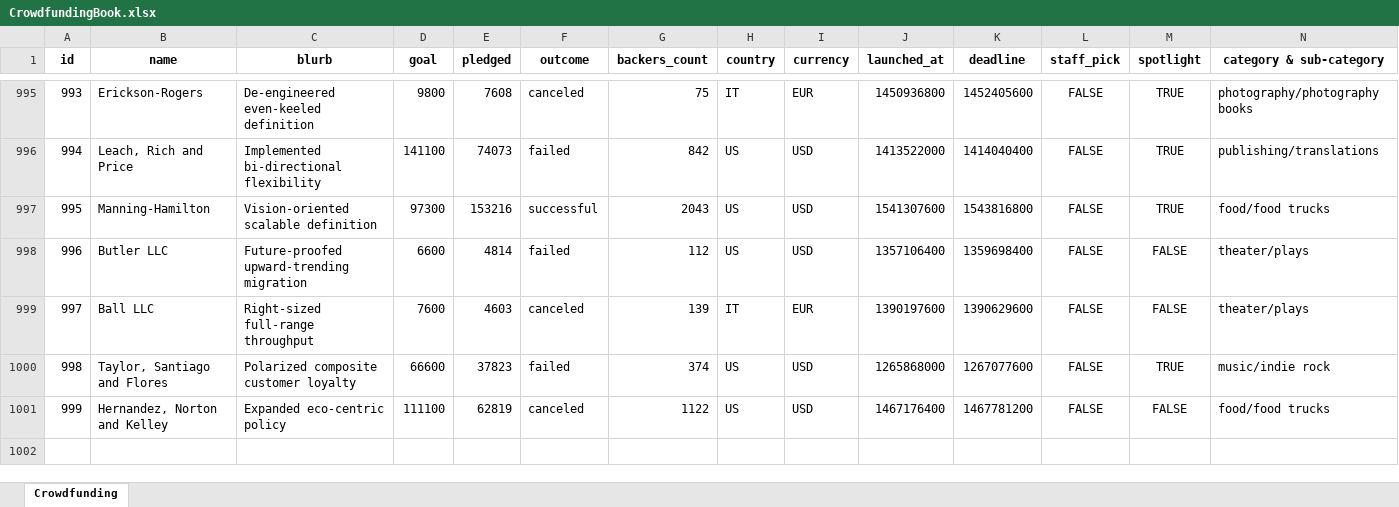
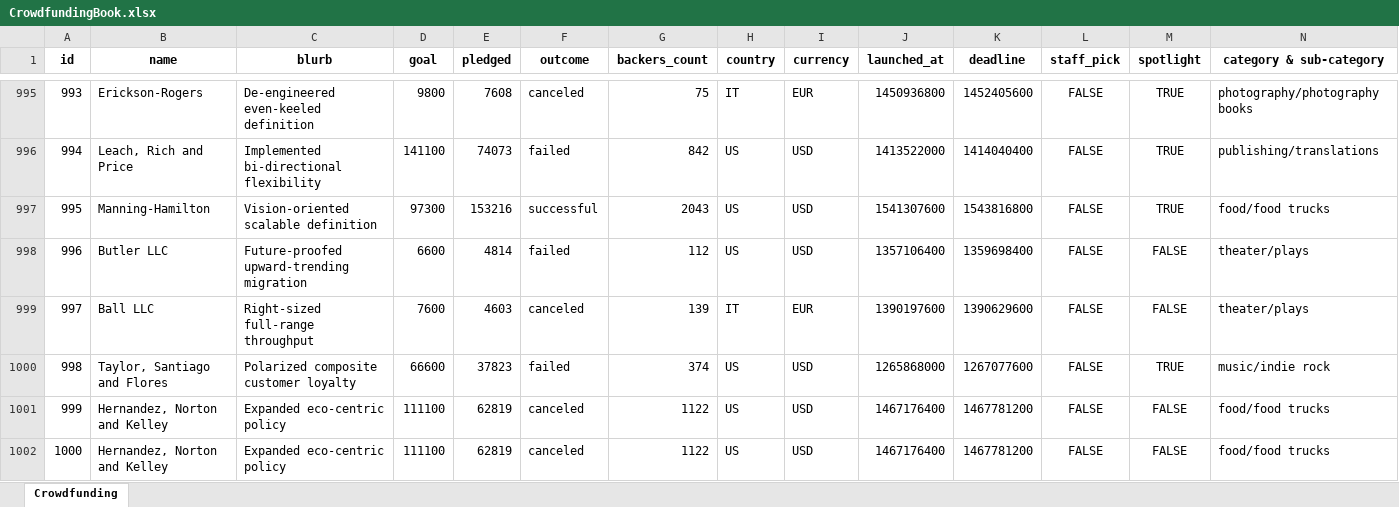
Before and after one commit to meinhardtmr/1-Excel-Challenge, an Excel workbook: Starter_Code/Instructions/CrowdfundingBook.xlsx, sheet Crowdfunding, drawn as a sheet; only a part is shown, gaps mark what is left out; values as stored, in another font and other column widths than the file's, no borders; the diff names each change by its address in the sheet, - before the commit and + after, or states it on an @@ line.

Commit message:
Edit #1

```diff
--- a/Starter_Code/Instructions/CrowdfundingBook.xlsx (sheet Crowdfunding)
+++ b/Starter_Code/Instructions/CrowdfundingBook.xlsx (sheet Crowdfunding)
+row 1002: 1000 | Hernandez, Norton and Kelley | Expanded eco-centric policy | 111100 | 62819 | canceled | 1122 | US | USD | 1467176400 | 1467781200 | FALSE | FALSE | food/food trucks
```
